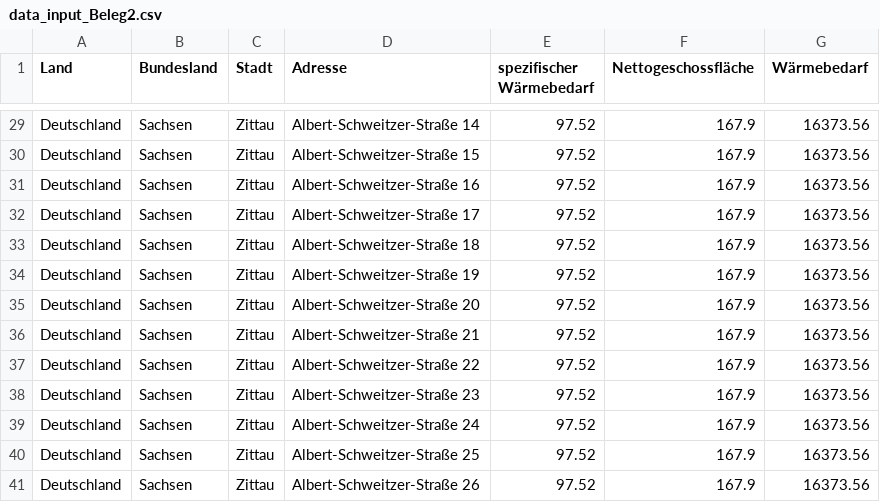
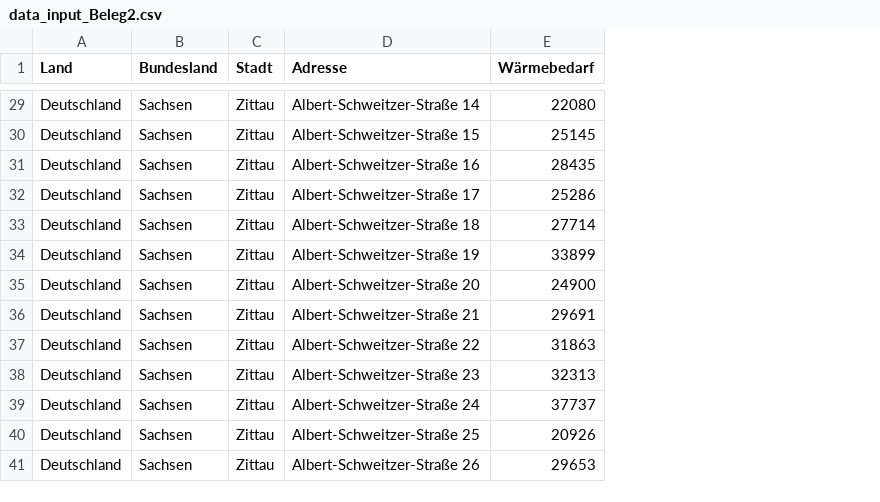
Before and after one commit to JonasPfeiffer123/DistrictHeatingSim, a CSV file: geocoding/data_input_Beleg2.csv, drawn as a sheet; only a part is shown, gaps mark what is left out; removed rows and columns are numbered as before the commit, all else as after; the diff covers the shown part only; the diff names each change by its address in the sheet, - before the commit and + after, or states it on an @@ line.

```diff
--- a/geocoding/data_input_Beleg2.csv
+++ b/geocoding/data_input_Beleg2.csv
-column E (spezifischer Wärmebedarf), rows 29-41: all 97.52
-column F (Nettogeschossfläche), rows 29-41: all 167.9
-E29 (Wärmebedarf): 16373.56
+E29 (Wärmebedarf): 22080
-E30 (Wärmebedarf): 16373.56
+E30 (Wärmebedarf): 25145
-E31 (Wärmebedarf): 16373.56
+E31 (Wärmebedarf): 28435
-E32 (Wärmebedarf): 16373.56
+E32 (Wärmebedarf): 25286
-E33 (Wärmebedarf): 16373.56
+E33 (Wärmebedarf): 27714
-E34 (Wärmebedarf): 16373.56
+E34 (Wärmebedarf): 33899
-E35 (Wärmebedarf): 16373.56
+E35 (Wärmebedarf): 24900
-E36 (Wärmebedarf): 16373.56
+E36 (Wärmebedarf): 29691
-E37 (Wärmebedarf): 16373.56
+E37 (Wärmebedarf): 31863
-E38 (Wärmebedarf): 16373.56
+E38 (Wärmebedarf): 32313
-E39 (Wärmebedarf): 16373.56
+E39 (Wärmebedarf): 37737
-E40 (Wärmebedarf): 16373.56
+E40 (Wärmebedarf): 20926
-E41 (Wärmebedarf): 16373.56
+E41 (Wärmebedarf): 29653
```
Also changed, not shown: 27 edited cells elsewhere in this file, geocoding/data_input_Beleg1.csv, geocoding/data_input_gr.csv, 17 other files.
